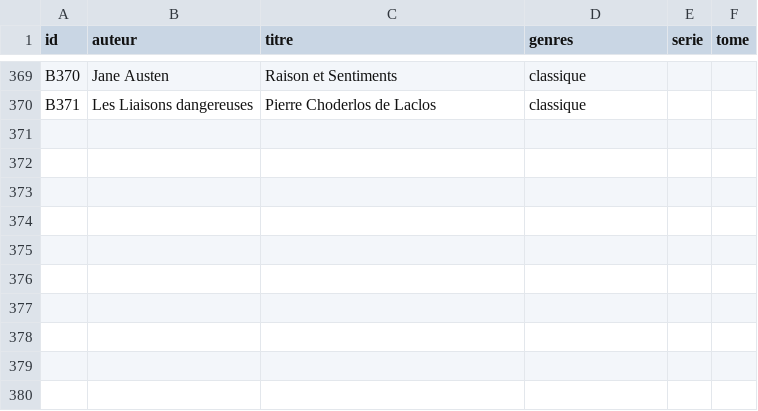
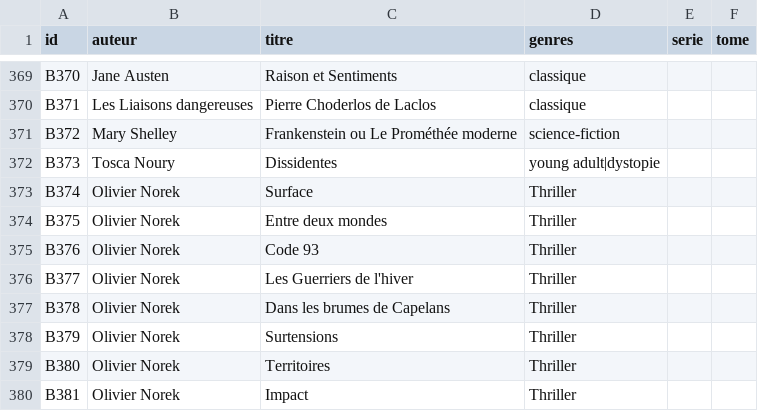
Before and after one commit to medina474/graphe_mesamis_analytics, a CSV file: data/books.csv, drawn as a sheet; only a part is shown, gaps mark what is left out.

Commit message:
Add new book entries to books.csv
Added new book entries by various authors in different genres.

```diff
--- a/data/books.csv
+++ b/data/books.csv
@@ -370 +370,11 @@ B370,Jane Austen,Raison et Sentiments,classique,,
 B371,Les Liaisons dangereuses,Pierre Choderlos de Laclos,classique,,
+B372,Mary Shelley,Frankenstein ou Le Prométhée moderne,science-fiction,,
+B373,Tosca Noury,Dissidentes,young adult|dystopie,,
+B374,Olivier Norek,Surface,Thriller,,
+B375,Olivier Norek,Entre deux mondes,Thriller,,
+B376,Olivier Norek,Code 93,Thriller,,
+B377,Olivier Norek,Les Guerriers de l'hiver,Thriller,,
+B378,Olivier Norek,Dans les brumes de Capelans,Thriller,,
+B379,Olivier Norek,Surtensions,Thriller,,
+B380,Olivier Norek,Territoires,Thriller,,
+B381,Olivier Norek,Impact,Thriller,,
```
